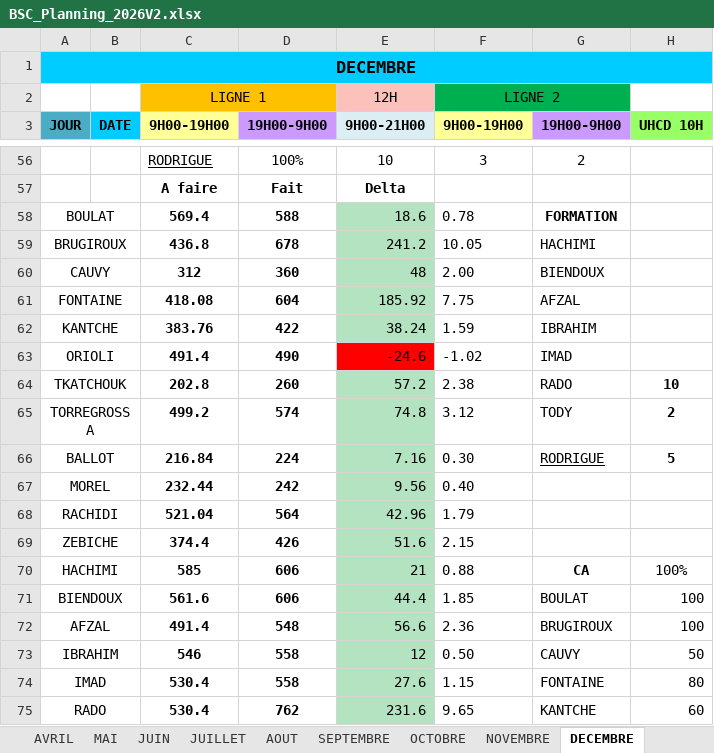
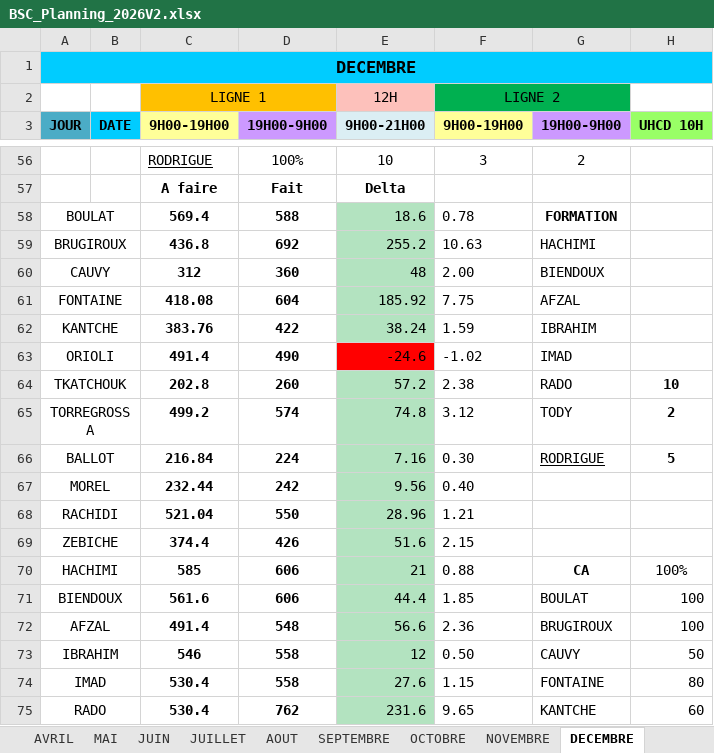
Before and after one commit to remytor-ux/planning-bsc-2026, an Excel workbook: data/BSC_Planning_2026V2.xlsx, sheet DECEMBRE, drawn as a sheet; only a part is shown, gaps mark what is left out; values as stored, in another font and other column widths than the file's, no borders; the diff names each change by its address in the sheet, - before the commit and + after, or states it on an @@ line.

```diff
--- a/data/BSC_Planning_2026V2.xlsx (sheet DECEMBRE)
+++ b/data/BSC_Planning_2026V2.xlsx (sheet DECEMBRE)
-D59 (19H00-9H00): 678
+D59 (19H00-9H00): 692
-E59 (9H00-21H00): 241.2
+E59 (9H00-21H00): 255.2
-F59 (9H00-19H00): 10.05
+F59 (9H00-19H00): 10.63
-D68 (19H00-9H00): 564
+D68 (19H00-9H00): 550
-E68 (9H00-21H00): 42.96
+E68 (9H00-21H00): 28.96
-F68 (9H00-19H00): 1.79
+F68 (9H00-19H00): 1.21
```
Also changed, not shown: sheet NOVEMBRE.
